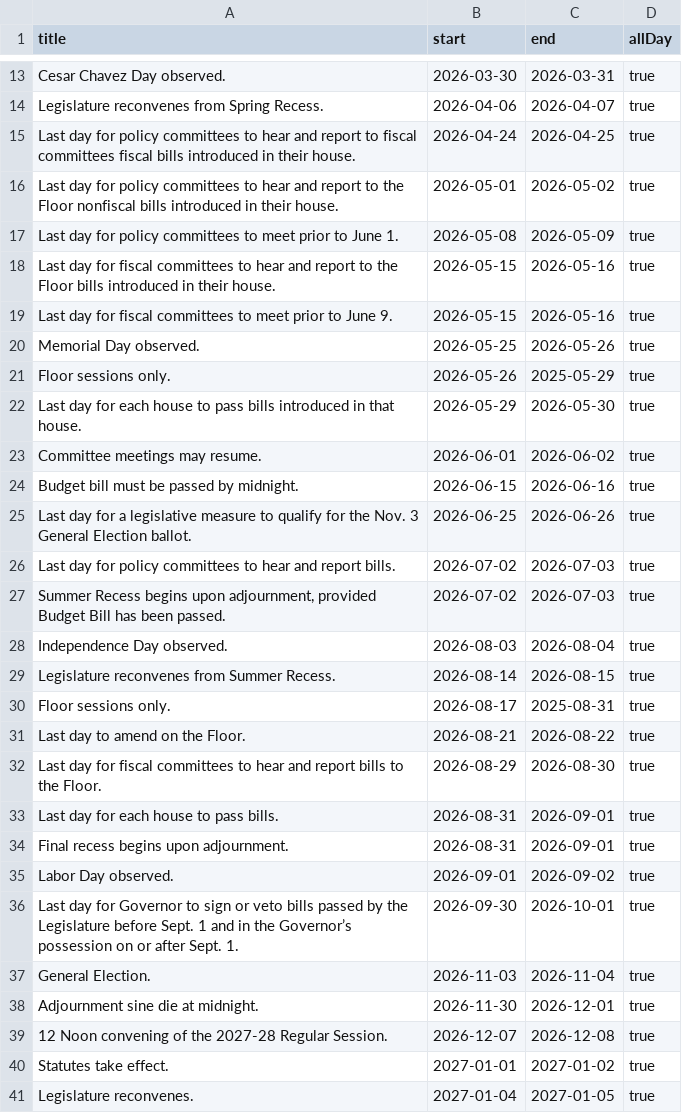
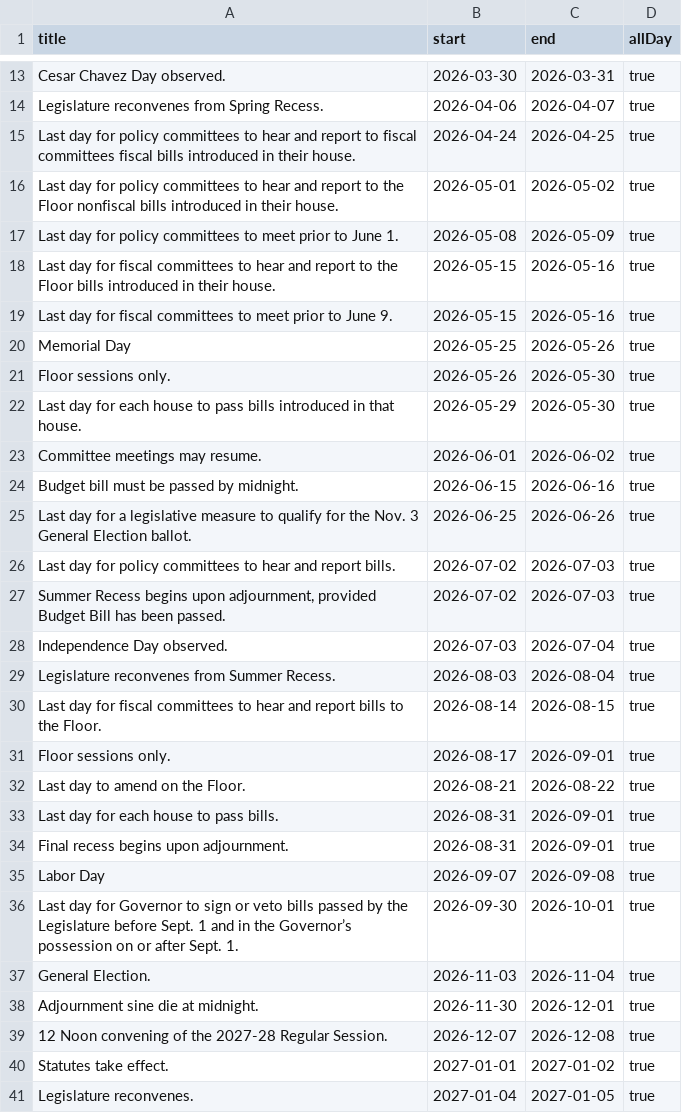
Before and after one commit to techequitycollaborative/legislation-tracker, a CSV file: app/data/20262027_leg_dates.csv, drawn as a sheet; only a part is shown, gaps mark what is left out.

```diff
--- a/app/data/20262027_leg_dates.csv
+++ b/app/data/20262027_leg_dates.csv
@@ -19,4 +19,4 @@ Last day for fiscal committees to hear and report to the Floor bills introduced
 Last day for fiscal committees to meet prior to June 9.,2026-05-15,2026-05-16,true
-Memorial Day observed.,2026-05-25,2026-05-26,true
-Floor sessions only.,2026-05-26,2025-05-29,true
+Memorial Day,2026-05-25,2026-05-26,true
+Floor sessions only.,2026-05-26,2026-05-30,true
 Last day for each house to pass bills introduced in that house.,2026-05-29,2026-05-30,true
@@ -27,10 +27,10 @@ Last day for policy committees to hear and report bills.,2026-07-02,2026-07-03,t
 "Summer Recess begins upon adjournment, provided Budget Bill has been passed.",2026-07-02,2026-07-03,true
-Independence Day observed.,2026-08-03,2026-08-04,true
-Legislature reconvenes from Summer Recess.,2026-08-14,2026-08-15,true
-Floor sessions only.,2026-08-17,2025-08-31,true
+Independence Day observed.,2026-07-03,2026-07-04,true
+Legislature reconvenes from Summer Recess.,2026-08-03,2026-08-04,true
+Last day for fiscal committees to hear and report bills to the Floor.,2026-08-14,2026-08-15,true
+Floor sessions only.,2026-08-17,2026-09-01,true
 Last day to amend on the Floor.,2026-08-21,2026-08-22,true
-Last day for fiscal committees to hear and report bills to the Floor.,2026-08-29,2026-08-30,true
 Last day for each house to pass bills.,2026-08-31,2026-09-01,true
 Final recess begins upon adjournment.,2026-08-31,2026-09-01,true
-Labor Day observed.,2026-09-01,2026-09-02,true
+Labor Day,2026-09-07,2026-09-08,true
 Last day for Governor to sign or veto bills passed by the Legislature before Sept. 1 and in the Governor’s possession on or after Sept. 1.,2026-09-30,2026-10-01,true
```
Also changed, not shown: 4 other files.
